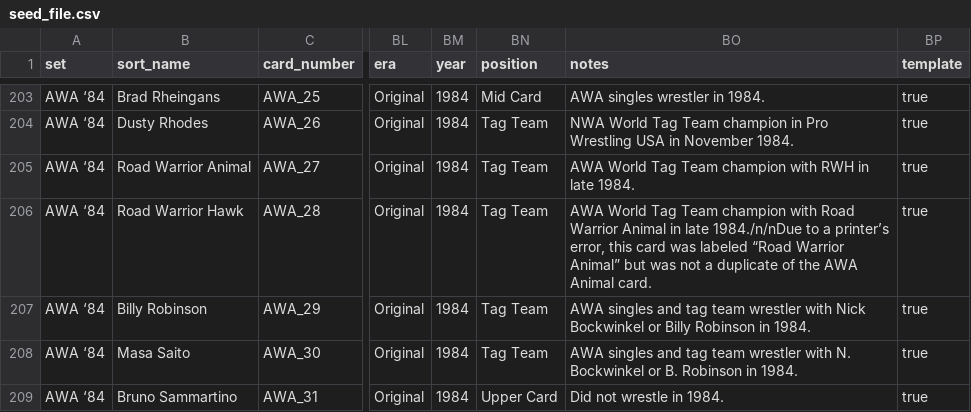
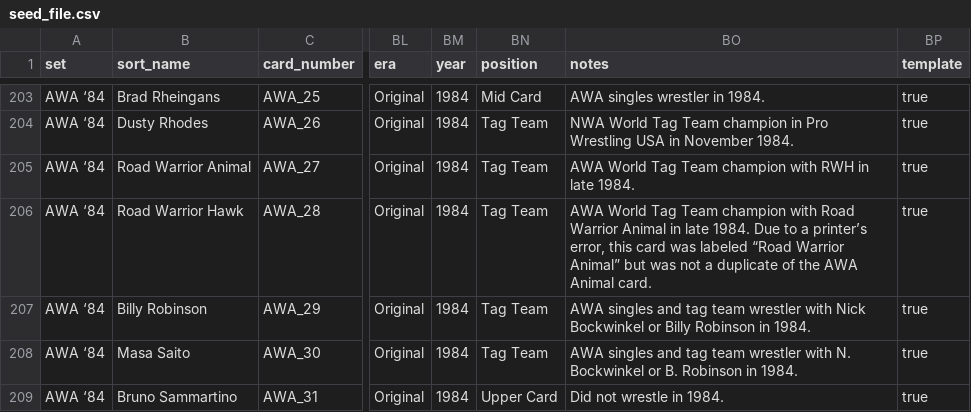
Before and after one commit to mconiaris/spwg_card_maker, a CSV file: lib/seed_file.csv, drawn as a sheet; only a part is shown, gaps mark what is left out; the diff names each change by its address in the sheet, - before the commit and + after, or states it on an @@ line.

Commit message:
Revised notes for Road Warrior Hawk in AWA in the seed file.

```diff
--- a/lib/seed_file.csv
+++ b/lib/seed_file.csv
-BO206 (notes): …in late 1984./n/nDue to a…
+BO206 (notes): …in late 1984. Due to a…
```
